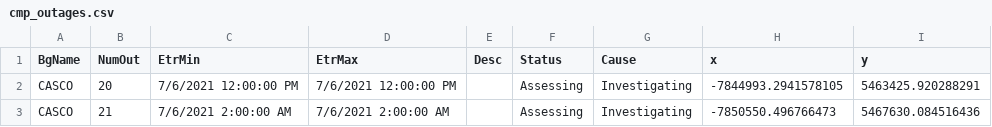
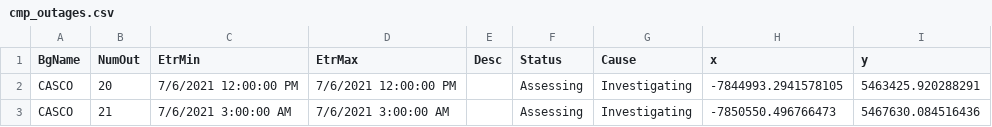
Before and after one commit to abkfenris/cmp-outages, a CSV file: cmp_outages.csv, drawn as a sheet.

```diff
--- a/cmp_outages.csv
+++ b/cmp_outages.csv
@@ -2,2 +2,2 @@ BgName,NumOut,EtrMin,EtrMax,Desc,Status,Cause,x,y
 CASCO,20,7/6/2021 12:00:00 PM,7/6/2021 12:00:00 PM,,Assessing,Investigating,-7844993.2941578105,5463425.920288291
-CASCO,21,7/6/2021 2:00:00 AM,7/6/2021 2:00:00 AM,,Assessing,Investigating,-7850550.496766473,5467630.084516436
+CASCO,21,7/6/2021 3:00:00 AM,7/6/2021 3:00:00 AM,,Assessing,Investigating,-7850550.496766473,5467630.084516436
```
